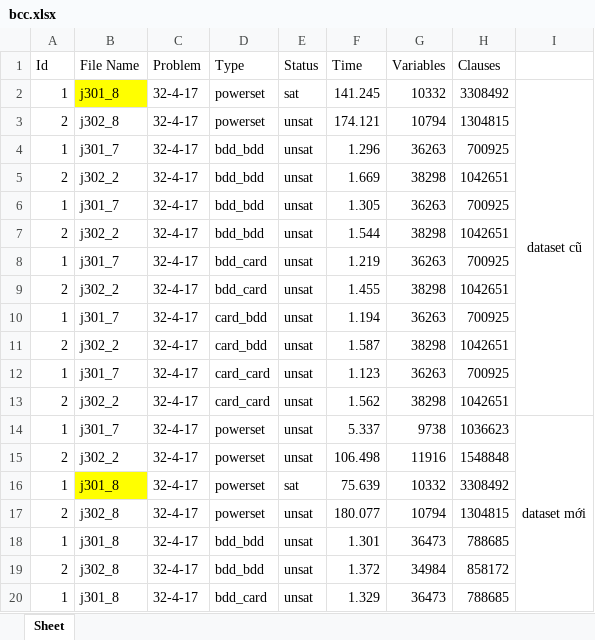
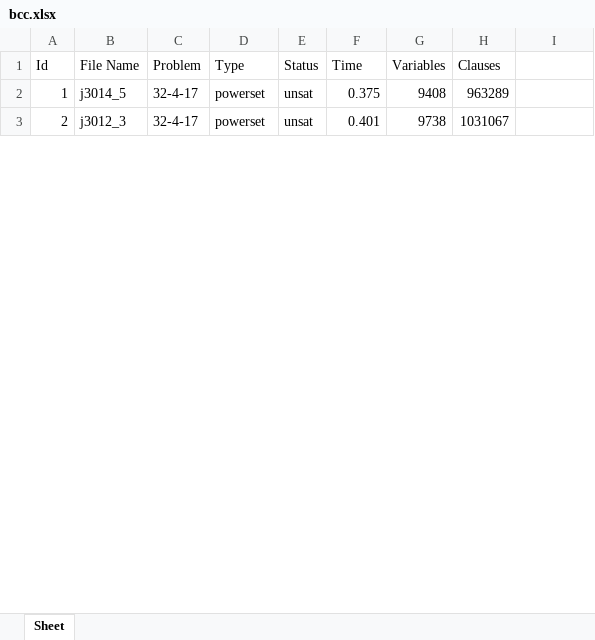
Before and after one commit to prok0801/sat_encoding_rcpsp, an Excel workbook: bcc.xlsx, sheet Sheet, drawn as a sheet; only a part is shown; values as stored, in another font and other column widths than the file's, no borders; removed rows and columns are numbered as before the commit, all else as after; the diff covers the shown part only; the diff names each change by its address in the sheet, - before the commit and + after, or states it on an @@ line.

Commit message:
[fixbug]file name + pblib eo

```diff
--- a/bcc.xlsx (sheet Sheet)
+++ b/bcc.xlsx (sheet Sheet)
-row 2: 1 | j301_8 | 32-4-17 | powerset | sat | 141.245 | 10332 | 3308492 | dataset cũ
-row 3: 2 | j302_8 | 32-4-17 | powerset | unsat | 174.121 | 10794 | 1304815
-row 4: 1 | j301_7 | 32-4-17 | bdd_bdd | unsat | 1.296 | 36263 | 700925
-row 5: 2 | j302_2 | 32-4-17 | bdd_bdd | unsat | 1.669 | 38298 | 1042651
-row 6: 1 | j301_7 | 32-4-17 | bdd_bdd | unsat | 1.305 | 36263 | 700925
-row 7: 2 | j302_2 | 32-4-17 | bdd_bdd | unsat | 1.544 | 38298 | 1042651
-row 8: 1 | j301_7 | 32-4-17 | bdd_card | unsat | 1.219 | 36263 | 700925
-row 9: 2 | j302_2 | 32-4-17 | bdd_card | unsat | 1.455 | 38298 | 1042651
-row 10: 1 | j301_7 | 32-4-17 | card_bdd | unsat | 1.194 | 36263 | 700925
-row 11: 2 | j302_2 | 32-4-17 | card_bdd | unsat | 1.587 | 38298 | 1042651
-row 12: 1 | j301_7 | 32-4-17 | card_card | unsat | 1.123 | 36263 | 700925
-row 13: 2 | j302_2 | 32-4-17 | card_card | unsat | 1.562 | 38298 | 1042651
-B2 (File Name): j301_7
+B2 (File Name): j3014_5
-F2 (Time): 5.337
+F2 (Time): 0.375
-G2 (Variables): 9738
+G2 (Variables): 9408
-H2 (Clauses): 1036623
+H2 (Clauses): 963289
-I2: dataset mới
+I2: (empty)
-I14:I25 merged
-B3 (File Name): j302_2
+B3 (File Name): j3012_3
-F3 (Time): 106.498
+F3 (Time): 0.401
-G3 (Variables): 11916
+G3 (Variables): 9738
-H3 (Clauses): 1548848
+H3 (Clauses): 1031067
-row 16: 1 | j301_8 | 32-4-17 | powerset | sat | 75.639 | 10332 | 3308492
-row 17: 2 | j302_8 | 32-4-17 | powerset | unsat | 180.077 | 10794 | 1304815
-row 18: 1 | j301_8 | 32-4-17 | bdd_bdd | unsat | 1.301 | 36473 | 788685
-row 19: 2 | j302_8 | 32-4-17 | bdd_bdd | unsat | 1.372 | 34984 | 858172
-row 20: 1 | j301_8 | 32-4-17 | bdd_card | unsat | 1.329 | 36473 | 788685
```
Also changed, not shown: 33 removed rows, 15 edited cells and cell formats elsewhere in this sheet, 14 other files.
